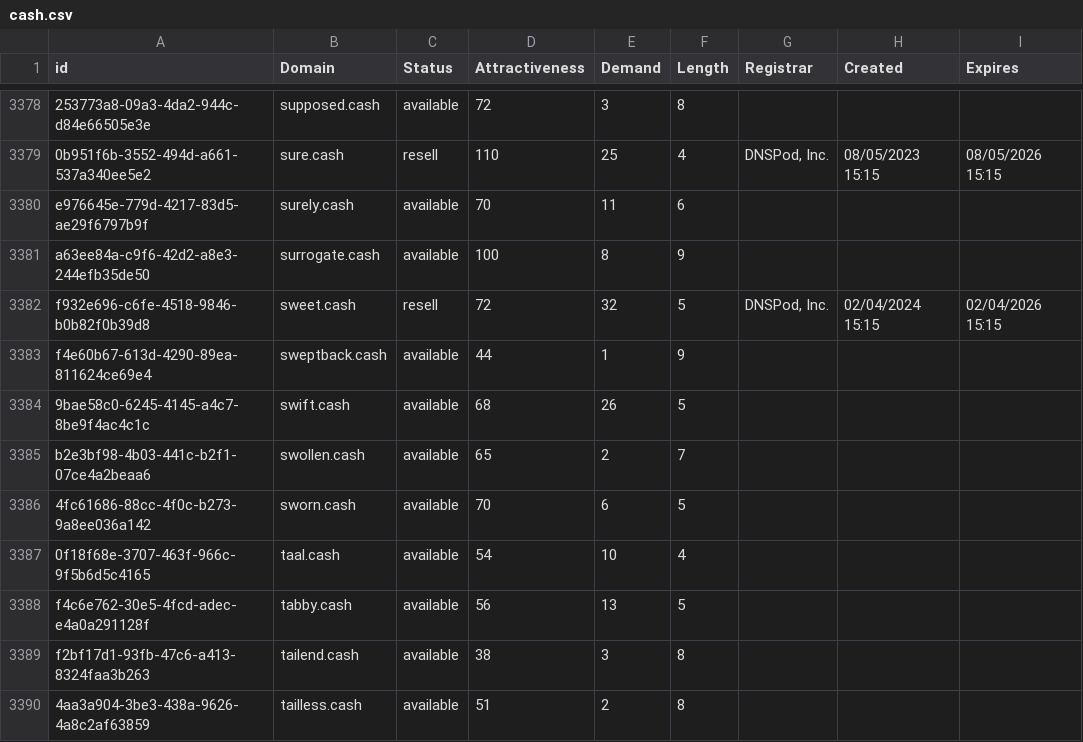
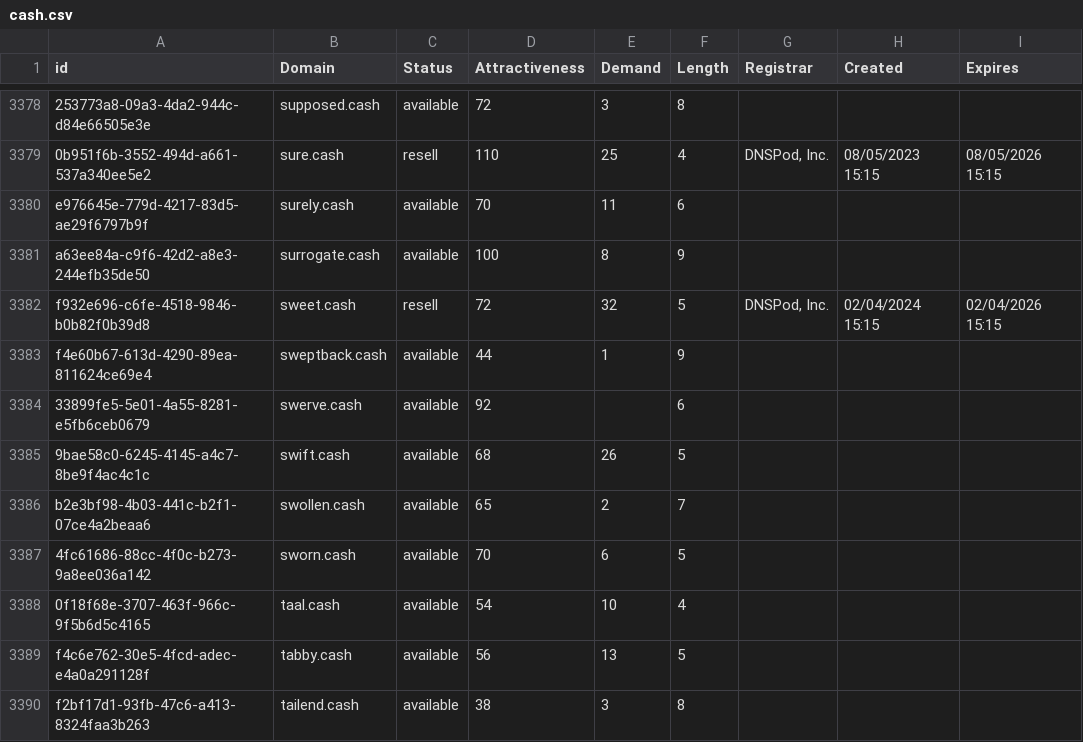
Before and after one commit to UniqueDomains/cash-oneword-domains, a CSV file: cash.csv, drawn as a sheet; only a part is shown, gaps mark what is left out; the shorter side is filled out with more unchanged rows; the diff names each change by its address in the sheet, - before the commit and + after, or states it on an @@ line.

Commit message:
Domains update

```diff
--- a/cash.csv
+++ b/cash.csv
+row 3384: 33899fe5-5e01-4a55-8281-e5fb6ceb0679 | swerve.cash | available | 92 |  | 6
```
Also changed, not shown: 2 other files.
